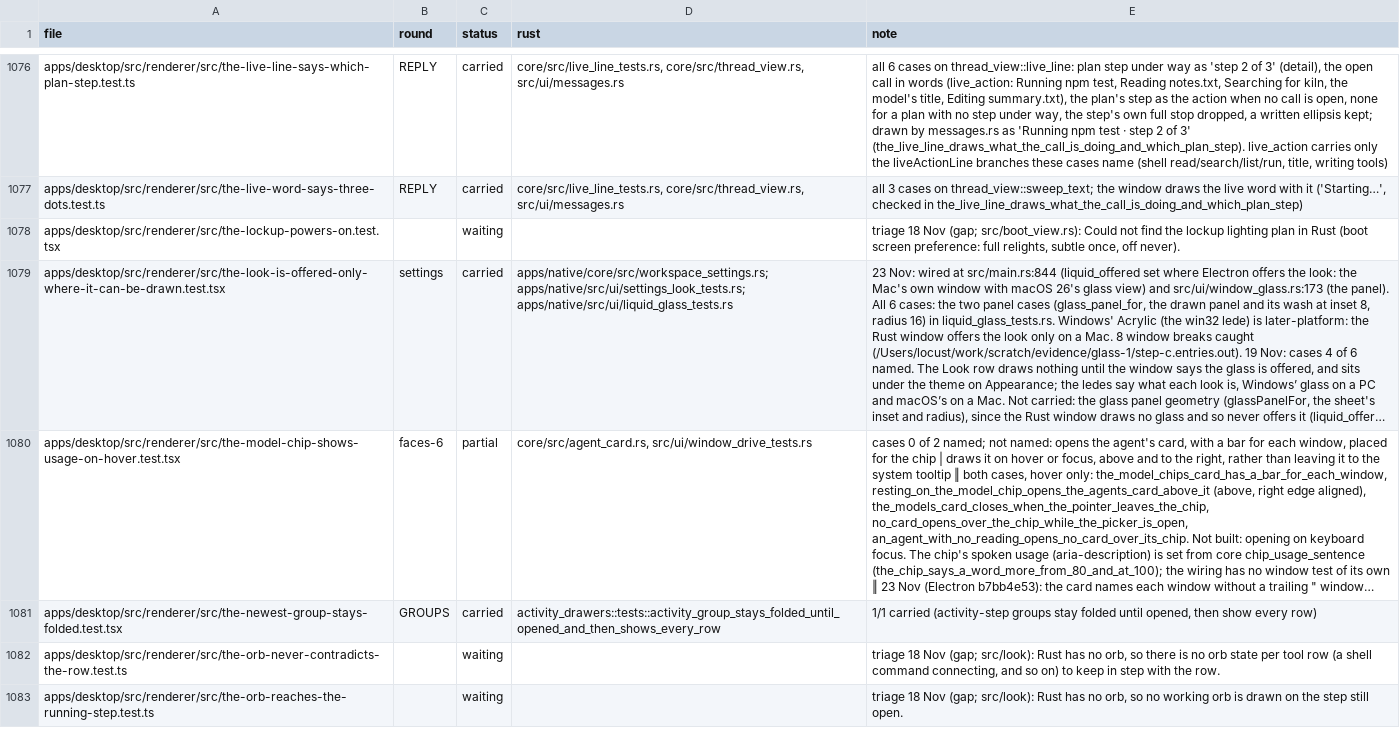
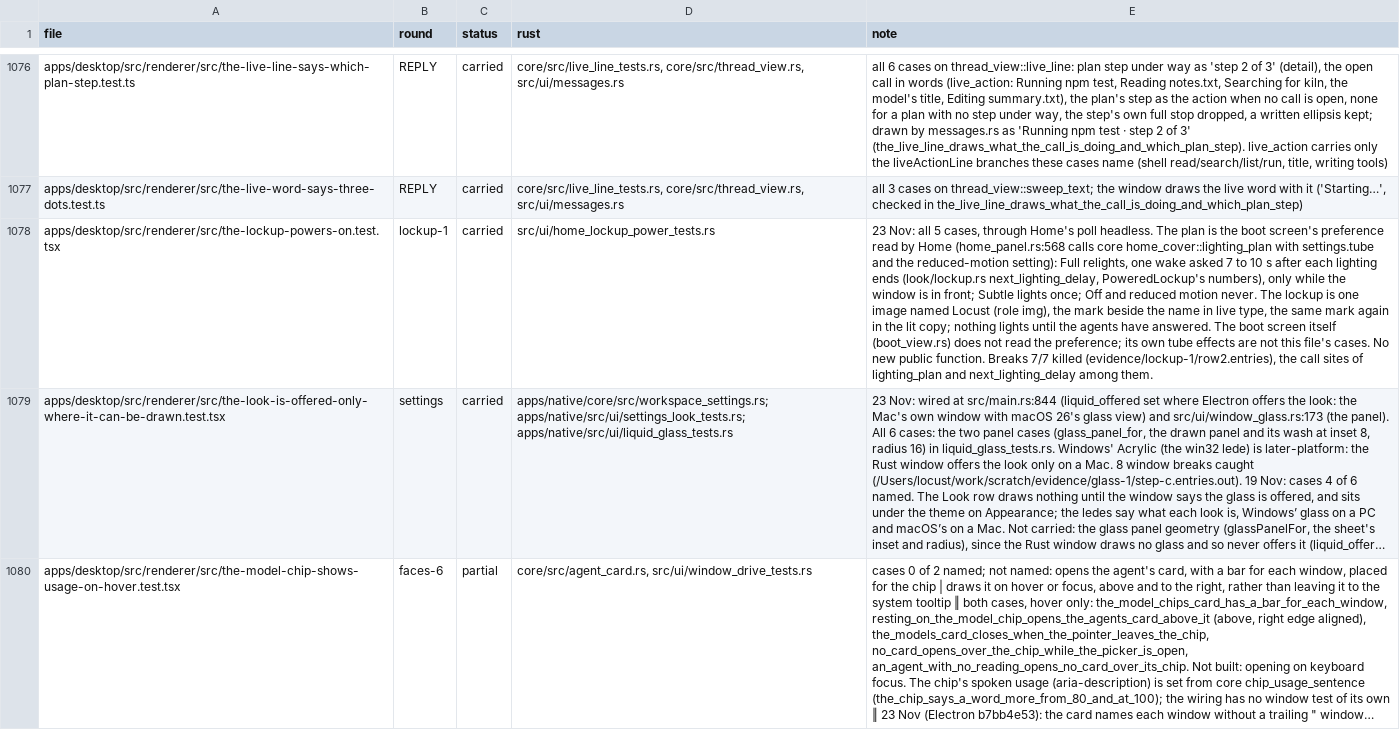
Before and after one commit to StopBanning/locust, a TSV file: apps/native/parity/tests.tsv, drawn as a sheet; only a part is shown, gaps mark what is left out; the shorter side is filled out with more unchanged rows; long unchanged cells end in …; the diff names each change by its address in the sheet, - before the commit and + after, or states it on an @@ line.

```diff
--- a/apps/native/parity/tests.tsv
+++ b/apps/native/parity/tests.tsv
-B1078 (round): (empty)
+B1078 (round): lockup-1
-C1078 (status): waiting
+C1078 (status): carried
-D1078 (rust): (empty)
+D1078 (rust): src/ui/home_lockup_power_tests.rs
-E1078 (note): triage 18 Nov (gap; src/boot_view.rs): Could not find the lockup lighting plan in Rust (boot screen preference: full relights, subtle once, off never).
+E1078 (note): 23 Nov: all 5 cases, through Home's poll headless. The plan is the boot screen's preference read by Home (home_panel.rs:568 calls core home_cover::lighting_plan with settings.tube and the reduced-motion setting): Full relights, one wake asked 7 to 10 s after each lighting ends (look/lockup.rs next_lighting_delay, PoweredLockup's numbers), only while the window is in front; Subtle lights once; Off and reduced motion never. The lockup is one image named Locust (role img), the mark beside the name in live type, the same mark again in the lit copy; nothing lights until the agents have answered. The boot screen itself (boot_view.rs) does not read the preference; its own tube effects are not this file's cases. No new public function. Breaks 7/7 killed (evidence/lockup-1/row2.entries), the call sites of lighting_plan and next_lighting_delay among them.
```
Also changed, not shown: apps/native/parity/cases.tsv, 2 other files.
